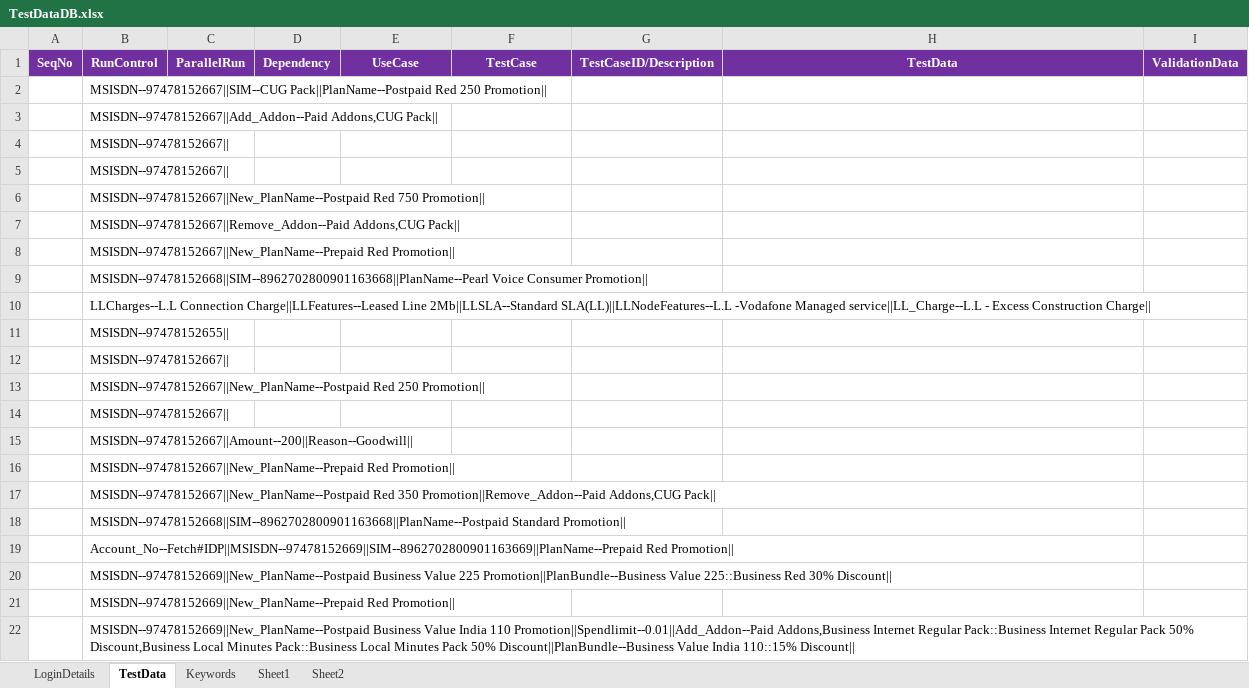
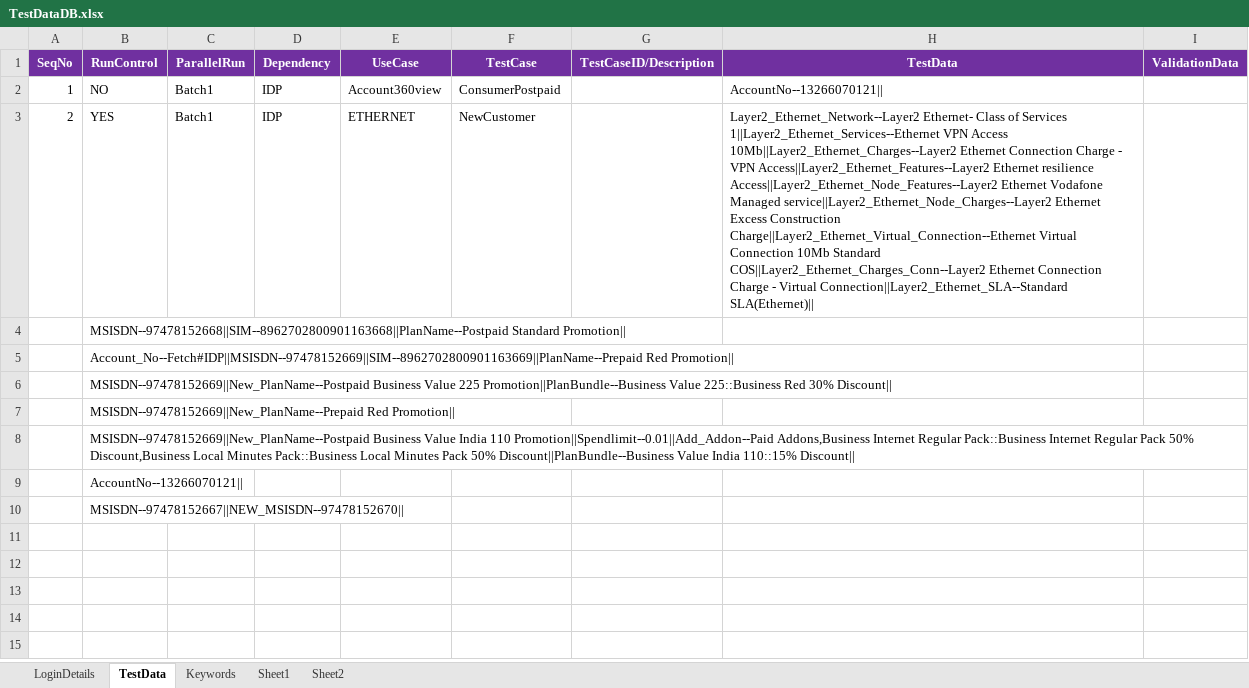
Before and after one commit to imran0404y/VFQA_Parallel, an Excel workbook: Framework/Database/TestDataDB.xlsx, sheet TestData, drawn as a sheet; only a part is shown; the shorter side is filled out with more unchanged rows; values as stored, in another font and other column widths than the file's, no borders; removed rows and columns are numbered as before the commit, all else as after; the diff names each change by its address in the sheet, - before the commit and + after, or states it on an @@ line.

```diff
--- a/Framework/Database/TestDataDB.xlsx (sheet TestData)
+++ b/Framework/Database/TestDataDB.xlsx (sheet TestData)
-row 2:  | MSISDN--97478152667||SIM--CUG Pack||PlanName--Postpaid Red 250 Promotion
-row 3:  | MSISDN--97478152667||Add_Addon--Paid Addons,CUG Pack
-row 4:  | MSISDN--97478152667
-row 5:  | MSISDN--97478152667
-row 6:  | MSISDN--97478152667||New_PlanName--Postpaid Red 750 Promotion
-row 7:  | MSISDN--97478152667||Remove_Addon--Paid Addons,CUG Pack
-row 8:  | MSISDN--97478152667||New_PlanName--Prepaid Red Promotion
-row 9:  | MSISDN--97478152668||SIM--8962702800901163668||PlanName--Pearl Voice Consumer Promotion
-row 10:  | LLCharges--L.L Connection Charge||LLFeatures--Leased Line 2Mb||LLSLA--Standard SLA(LL)||LLNodeFeatures--L.L -Vodafone Managed service||LL_Charge--L.L - Excess Construction Charge
-row 11:  | MSISDN--97478152655
-row 12:  | MSISDN--97478152667
-row 13:  | MSISDN--97478152667||New_PlanName--Postpaid Red 250 Promotion
-row 14:  | MSISDN--97478152667
-row 15:  | MSISDN--97478152667||Amount--200||Reason--Goodwill
-row 16:  | MSISDN--97478152667||New_PlanName--Prepaid Red Promotion
-row 17:  | MSISDN--97478152667||New_PlanName--Postpaid Red 350 Promotion||Remove_Addon--Paid Addons,CUG Pack
+row 2: 1 | NO | Batch1 | IDP | Account360view | ConsumerPostpaid |  | AccountNo--13266070121
+row 3: 2 | YES | Batch1 | IDP | ETHERNET | NewCustomer |  | Layer2_Ethernet_Network--Layer2 Ethernet- Class of Services 1||Layer2_Ethernet_Services--Ethernet VPN Access 10Mb||Layer2_Ethernet_Charges--Layer2 Ethernet Connection Charge - VPN Access||Layer2_Ethernet_Features--Layer2 Ethernet resilience Access||Layer2_Ethernet_Node_Features--Layer2 Ethernet Vodafone Managed service||Layer2_Ethernet_Node_Charges--Layer2 Ethernet Excess Construction Charge||Layer2_Ethernet_Virtual_Connection--Ethernet Virtual Connection 10Mb Standard COS||Layer2_Ethernet_Charges_Conn--Layer2 Ethernet Connection Charge - Virtual Connection||Layer2_Ethernet_SLA--Standard SLA(Ethernet)
```
Also changed, not shown: sheet LoginDetails, Directory/VFQA_TestDesign.xlsm, Framework/Storage/CommonDirectory.xlsx, 5 other files.
